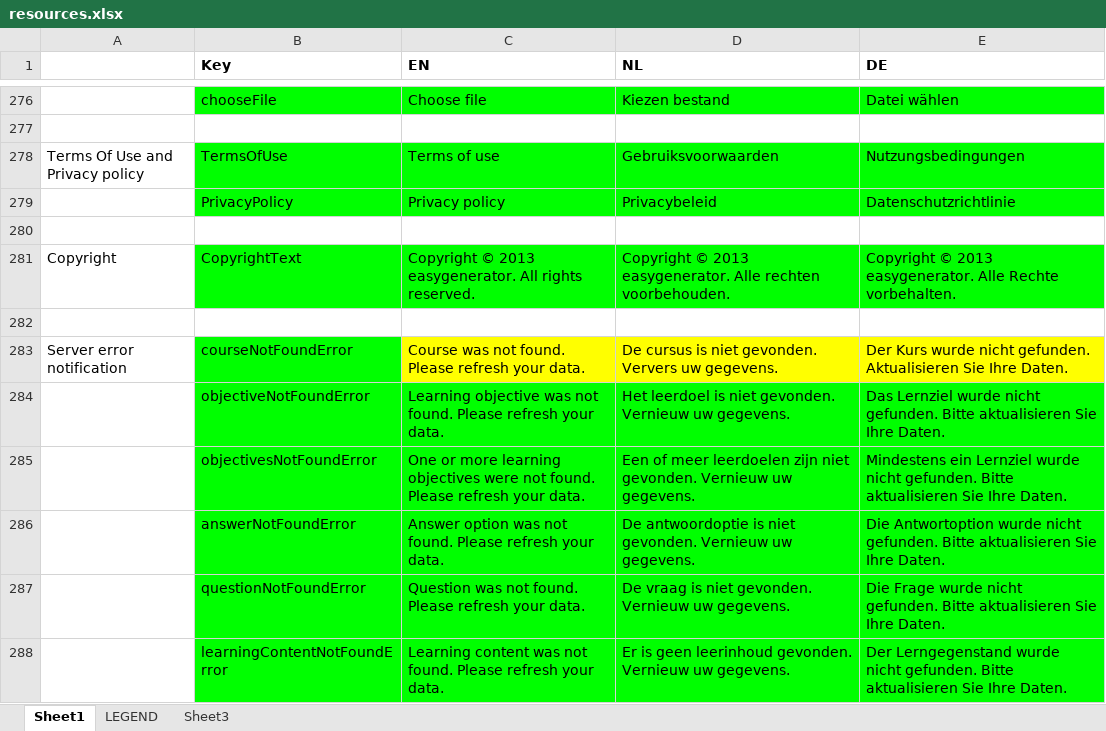
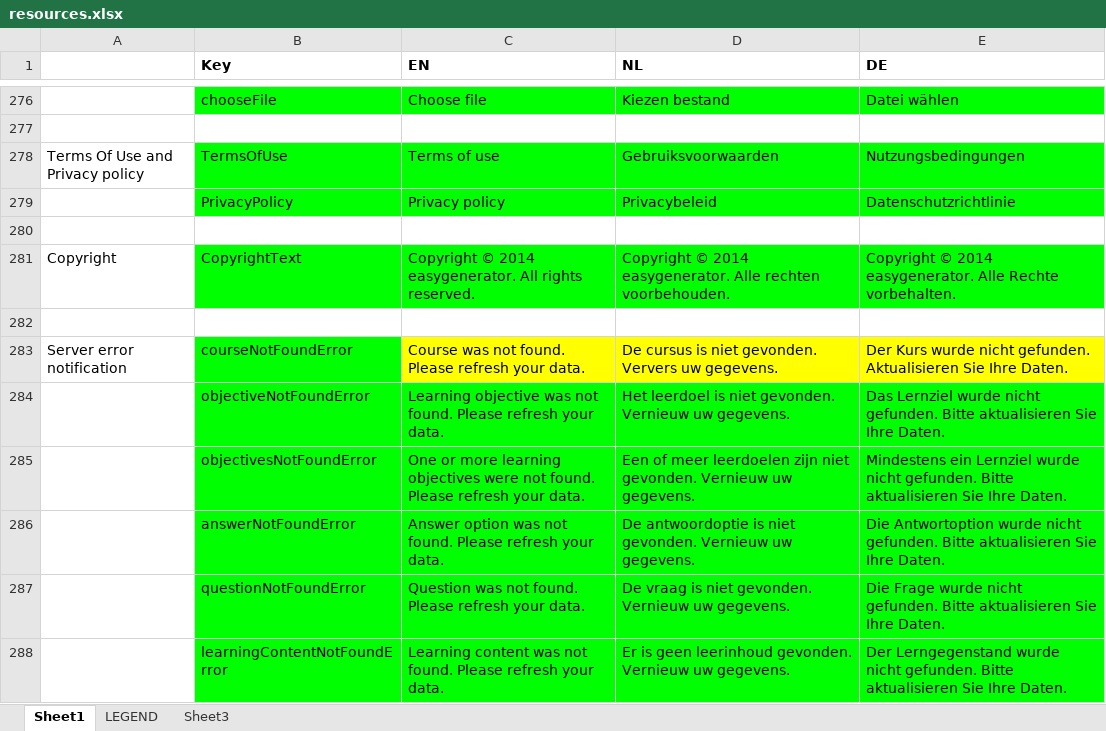
Before and after one commit to jaw4ik/assessment, an Excel workbook: sources/easygenerator.Web/App/localization/resources.xlsx, sheet Sheet1, drawn as a sheet; only a part is shown, gaps mark what is left out; values as stored, in another font and other column widths than the file's, no borders; the diff names each change by its address in the sheet, - before the commit and + after, or states it on an @@ line.

Commit message:
Fix copyright text.
Former-commit-id: 40aeb788c5db84b31a1715ff5a380cecf3001f85

```diff
--- a/sources/easygenerator.Web/App/localization/resources.xlsx (sheet Sheet1)
+++ b/sources/easygenerator.Web/App/localization/resources.xlsx (sheet Sheet1)
-C281 (EN): Copyright © 2013 easygenerator. All…
+C281 (EN): Copyright © 2014 easygenerator. All…
-D281 (NL): Copyright © 2013 easygenerator. Alle…
+D281 (NL): Copyright © 2014 easygenerator. Alle…
-E281 (DE): Copyright © 2013 easygenerator. Alle…
+E281 (DE): Copyright © 2014 easygenerator. Alle…
```
Also changed, not shown: 1 other file.
